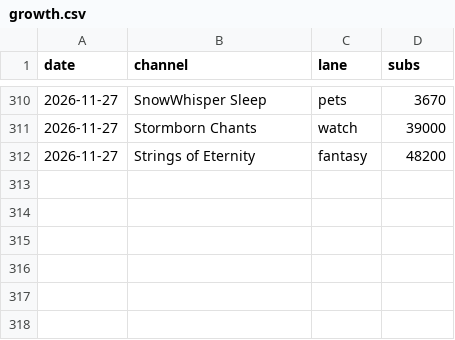
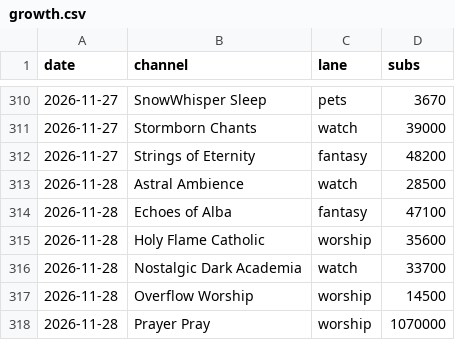
Before and after one commit to ashish91aggarwal-alt/AI, a CSV file: ambient-channels/dashboard/export/growth.csv, drawn as a sheet; only a part is shown, gaps mark what is left out; the diff names each change by its address in the sheet, - before the commit and + after, or states it on an @@ line.

```diff
--- a/ambient-channels/dashboard/export/growth.csv
+++ b/ambient-channels/dashboard/export/growth.csv
+row 313: 2026-11-28 | Astral Ambience | watch | 28500
+row 314: 2026-11-28 | Echoes of Alba | fantasy | 47100
+row 315: 2026-11-28 | Holy Flame Catholic | worship | 35600
+row 316: 2026-11-28 | Nostalgic Dark Academia | watch | 33700
+row 317: 2026-11-28 | Overflow Worship | worship | 14500
+row 318: 2026-11-28 | Prayer Pray | worship | 1070000
```
Also changed, not shown: ambient-channels/dashboard/export/channels.csv, ambient-channels/dashboard/export/insights.csv, 15 other files.
